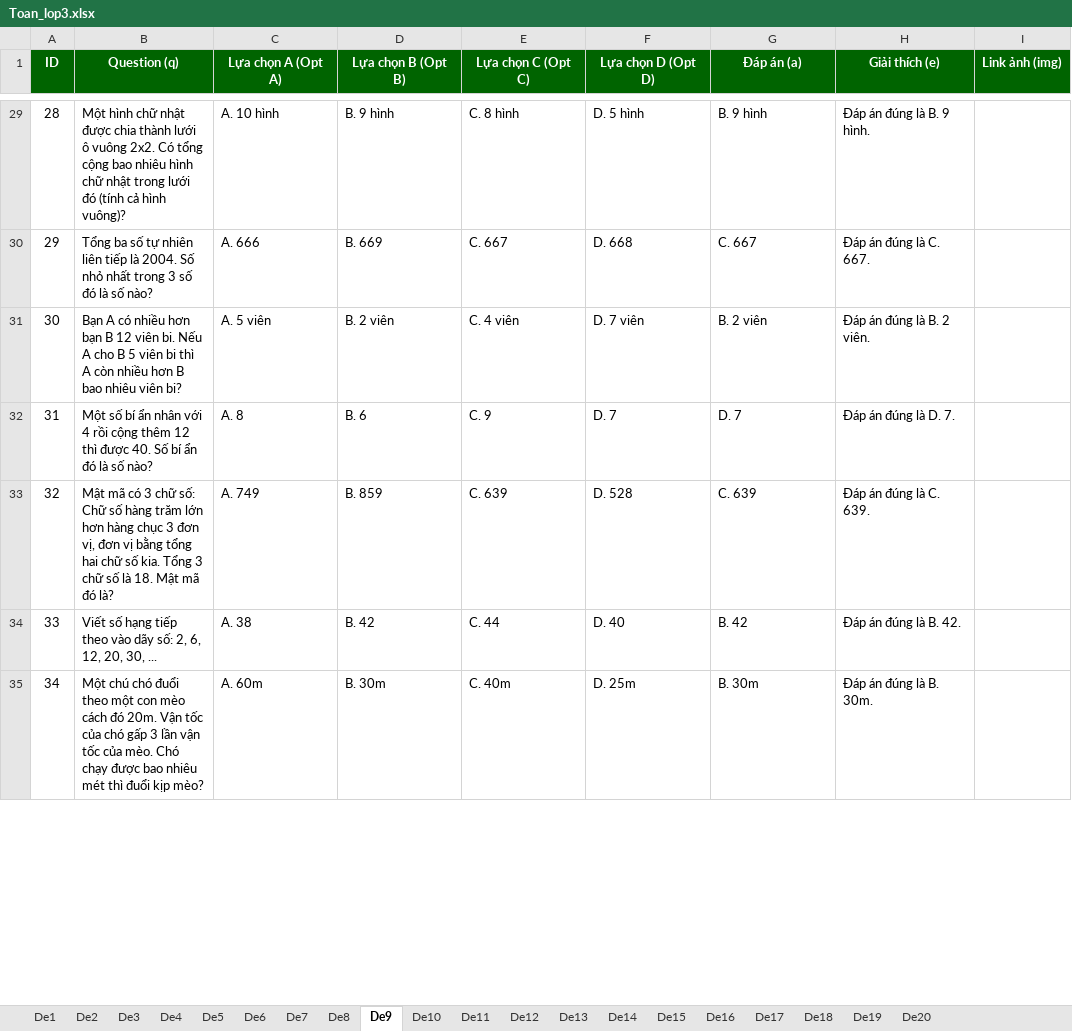
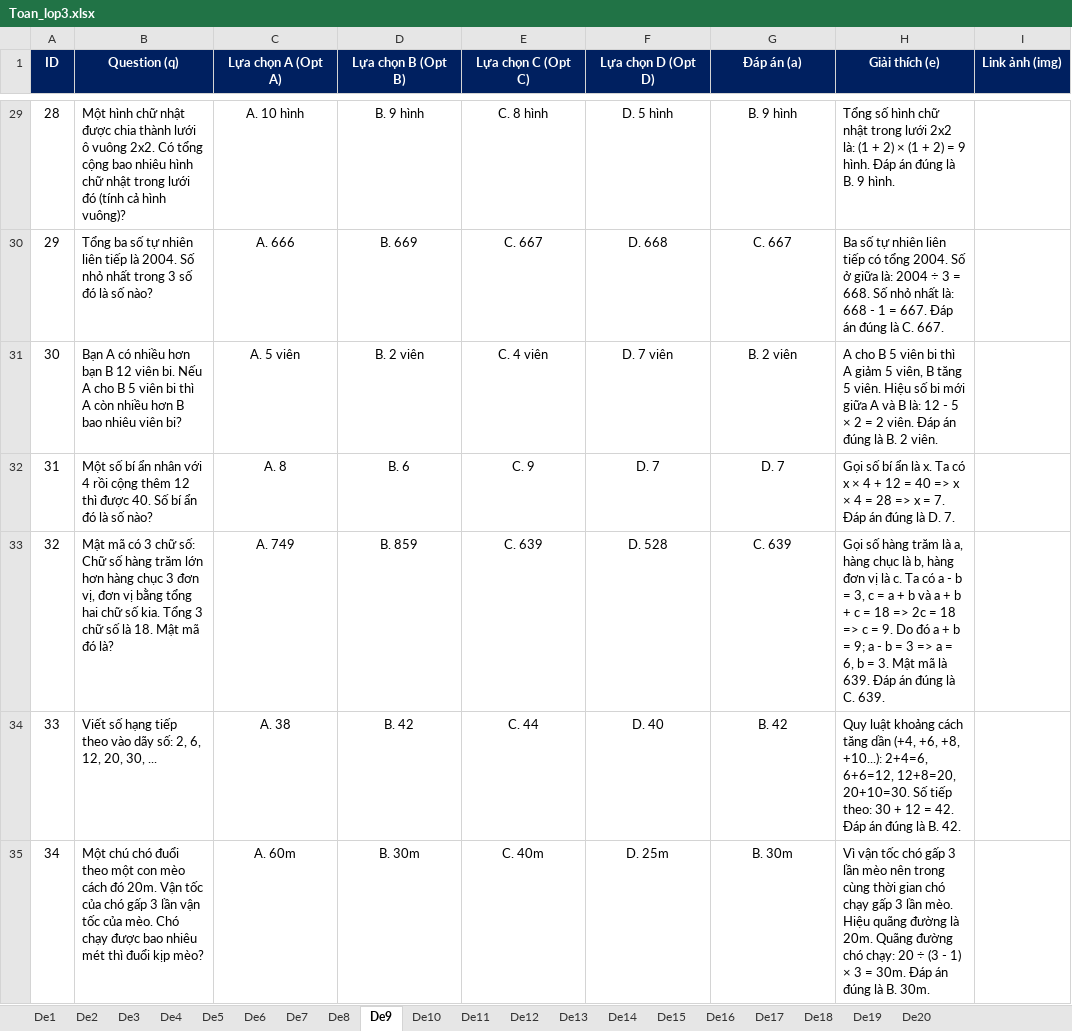
Before and after one commit to DauBiFamily/daubifamily.github.io, an Excel workbook: data/Lop3/Toan/Toan_lop3.xlsx, sheet De9, drawn as a sheet; only a part is shown, gaps mark what is left out; values as stored, in another font and other column widths than the file's, no borders; the diff covers the shown part only; the diff names each change by its address in the sheet, - before the commit and + after, or states it on an @@ line.

```diff
--- a/data/Lop3/Toan/Toan_lop3.xlsx (sheet De9)
+++ b/data/Lop3/Toan/Toan_lop3.xlsx (sheet De9)
-A1:I1 fill: #006400
+A1:I1 fill: #002060
-C29:G35 alignment: left
+C29:G35 alignment: center
-H29 (Giải thích (e)): Đáp án…
+H29 (Giải thích (e)): Tổng số hình chữ nhật trong lưới 2x2 là: (1 + 2) × (1 + 2) = 9 hình. Đáp án…
-H30 (Giải thích (e)): Đáp án…
+H30 (Giải thích (e)): Ba số tự nhiên liên tiếp có tổng 2004. Số ở giữa là: 2004 ÷ 3 = 668. Số nhỏ nhất là: 668 - 1 = 667. Đáp án…
-H31 (Giải thích (e)): Đáp án…
+H31 (Giải thích (e)): A cho B 5 viên bi thì A giảm 5 viên, B tăng 5 viên. Hiệu số bi mới giữa A và B là: 12 - 5 × 2 = 2 viên. Đáp án…
-H32 (Giải thích (e)): Đáp án…
+H32 (Giải thích (e)): Gọi số bí ẩn là x. Ta có x × 4 + 12 = 40 => x × 4 = 28 => x = 7. Đáp án…
-H33 (Giải thích (e)): Đáp án…
+H33 (Giải thích (e)): Gọi số hàng trăm là a, hàng chục là b, hàng đơn vị là c. Ta có a - b = 3, c = a + b và a + b + c = 18 => 2c = 18 => c = 9. Do đó a + b = 9; a - b = 3 => a = 6, b = 3. Mật mã là 639. Đáp án…
-H34 (Giải thích (e)): Đáp án…
+H34 (Giải thích (e)): Quy luật khoảng cách tăng dần (+4, +6, +8, +10...): 2+4=6, 6+6=12, 12+8=20, 20+10=30. Số tiếp theo: 30 + 12 = 42. Đáp án…
-H35 (Giải thích (e)): Đáp án…
+H35 (Giải thích (e)): Vì vận tốc chó gấp 3 lần mèo nên trong cùng thời gian chó chạy gấp 3 lần mèo. Hiệu quãng đường là 20m. Quãng đường chó chạy: 20 ÷ (3 - 1) × 3 = 30m. Đáp án…
```
Also changed, not shown: 33 edited cells and cell formats elsewhere in this sheet, sheet De17, sheet De18, sheet De19, sheet De20, sheet De16, sheet De14, 13 more sheets, 1 other file.
